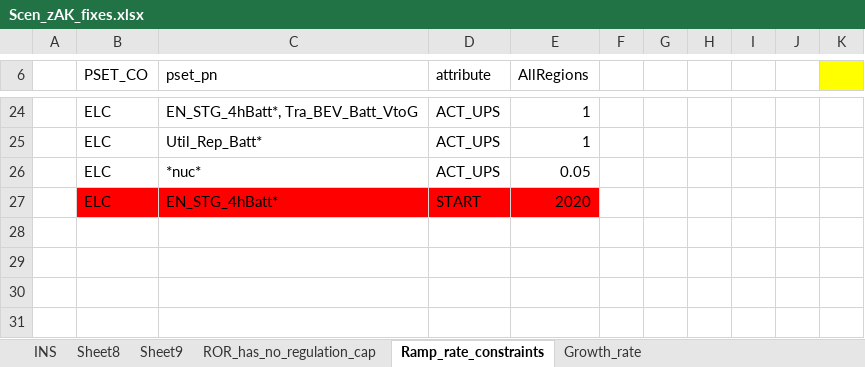
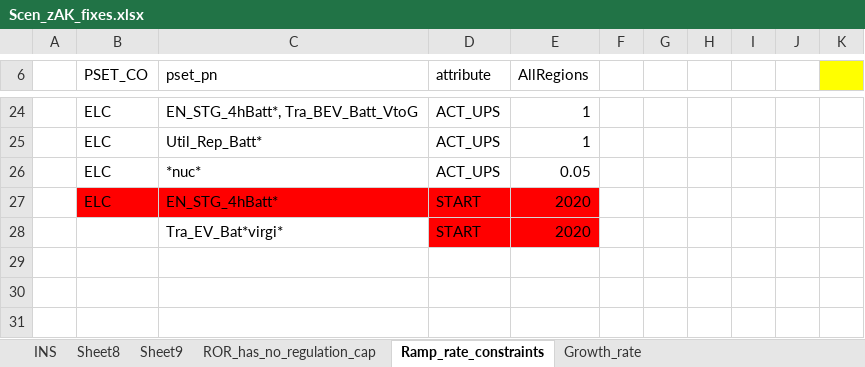
Before and after one commit to seanli12354/KiNESYS_BattCircularity-main, an Excel workbook: SuppXLS/Scen_zAK_fixes.xlsx, sheet Ramp_rate_constraints, drawn as a sheet; only a part is shown, gaps mark what is left out; values as stored, in another font and other column widths than the file's, no borders; the diff names each change by its address in the sheet, - before the commit and + after, or states it on an @@ line.

Commit message:
Add files via upload

```diff
--- a/SuppXLS/Scen_zAK_fixes.xlsx (sheet Ramp_rate_constraints)
+++ b/SuppXLS/Scen_zAK_fixes.xlsx (sheet Ramp_rate_constraints)
-row 28: (empty)
+row 28:  |  | Tra_EV_Bat*virgi* | START | 2020
-D28:E28 fill: none
+D28:E28 fill: #FF0000
```
